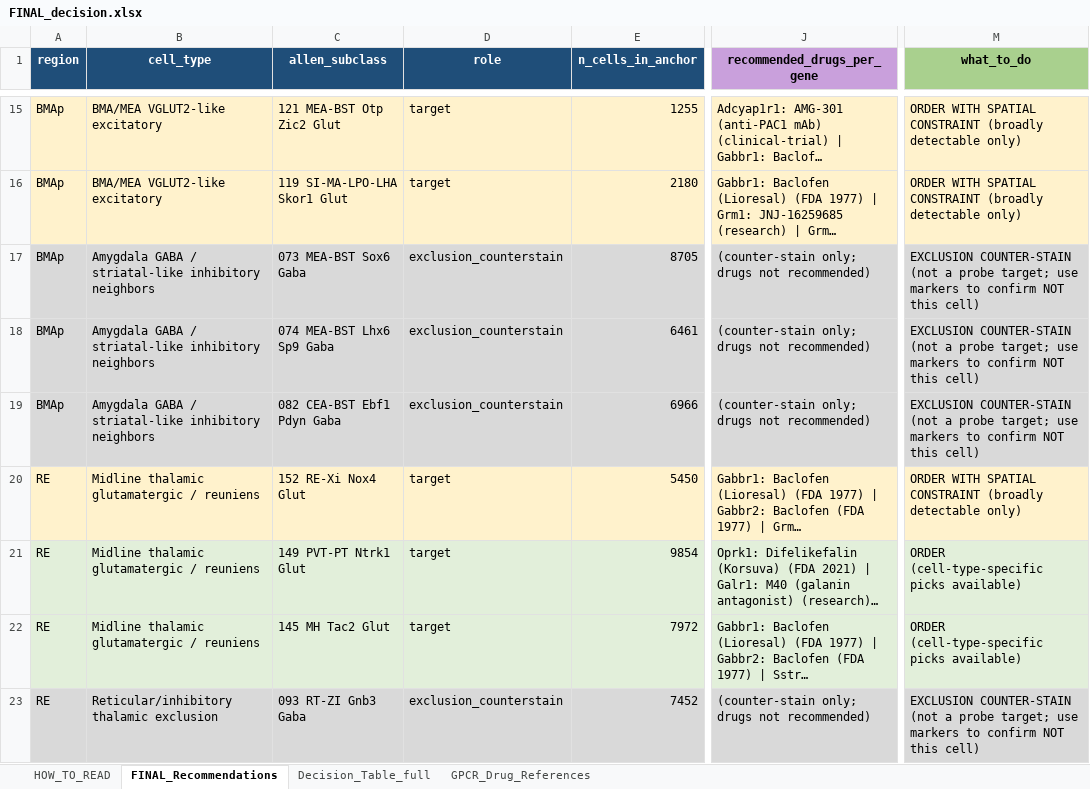
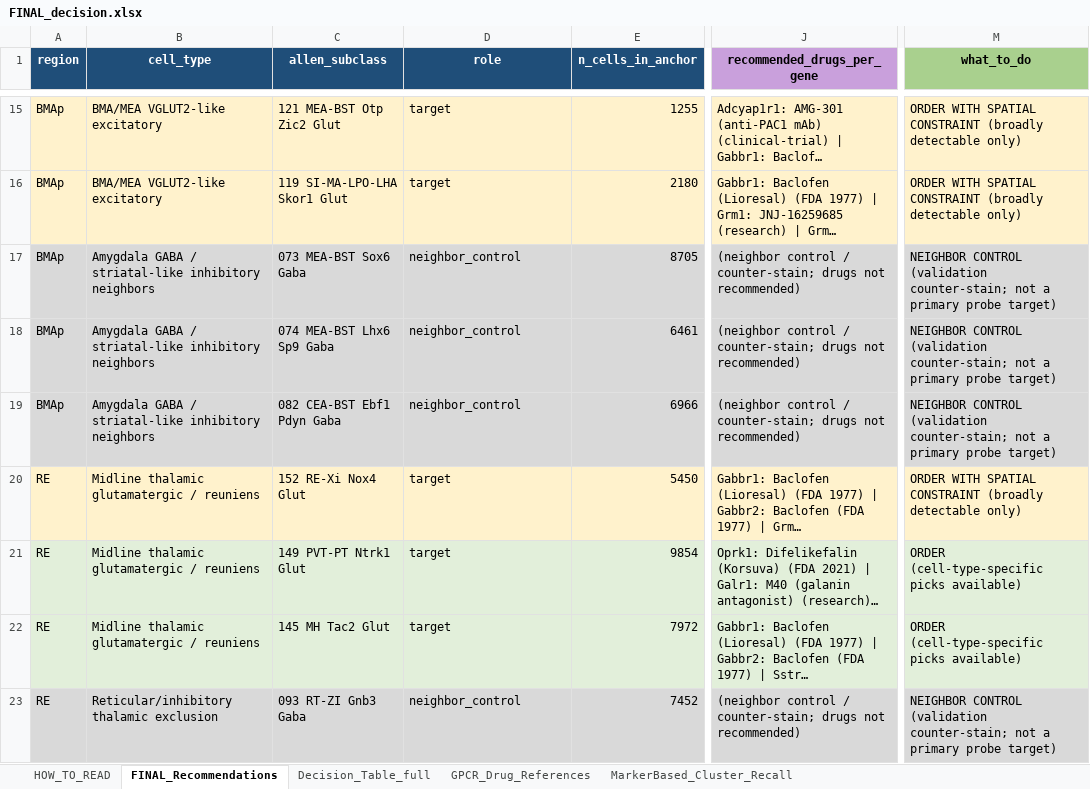
Before and after one commit to limserenahansol/Genelist_analysis_WMB, an Excel workbook: outputs/FINAL_decision.xlsx, sheet FINAL_Recommendations, drawn as a sheet; only a part is shown, gaps mark what is left out; long unchanged cells end in …; values as stored, in another font and other column widths than the file's, no borders; the diff covers the shown part only; the diff names each change by its address in the sheet, - before the commit and + after, or states it on an @@ line.

```diff
--- a/outputs/FINAL_decision.xlsx (sheet FINAL_Recommendations)
+++ b/outputs/FINAL_decision.xlsx (sheet FINAL_Recommendations)
+sheet tab: MarkerBased_Cluster_Recall
-D17:D19 (role): exclusion_counterstain
+D17:D19 (role): neighbor_control
-J17:J19 (recommended_drugs_per_gene): (counter-stain only; drugs not…
+J17:J19 (recommended_drugs_per_gene): (neighbor control / counter-stain; drugs not…
-M17:M19 (what_to_do): EXCLUSION COUNTER-STAIN (not a probe target; use markers to confirm NOT this cell)
+M17:M19 (what_to_do): NEIGHBOR CONTROL (validation counter-stain; not a primary probe target)
-D23 (role): exclusion_counterstain
+D23 (role): neighbor_control
-J23 (recommended_drugs_per_gene): (counter-stain only; drugs not…
+J23 (recommended_drugs_per_gene): (neighbor control / counter-stain; drugs not…
-M23 (what_to_do): EXCLUSION COUNTER-STAIN (not a probe target; use markers to confirm NOT this cell)
+M23 (what_to_do): NEIGHBOR CONTROL (validation counter-stain; not a primary probe target)
```
Also changed, not shown: 12 edited cells elsewhere in this sheet, sheet HOW_TO_READ, sheet Decision_Table_full, v3/outputs/FINAL_decision.xlsx, 11 other files.
